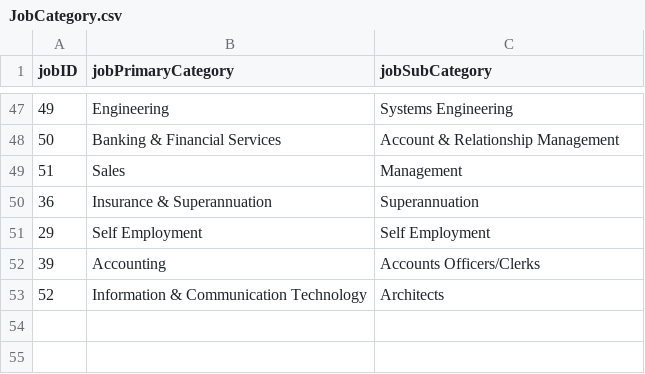
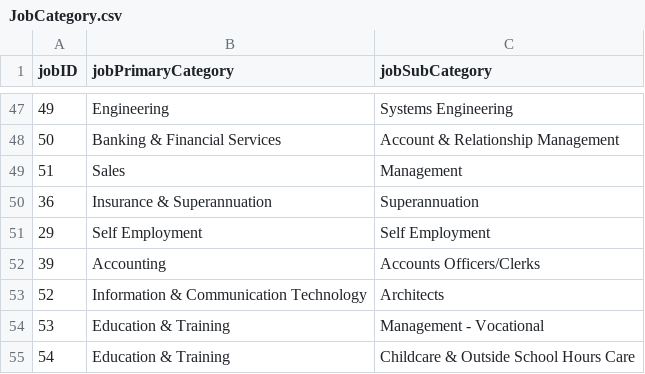
Before and after one commit to namyngu/JobSeekingSystem, a CSV file: JobCategory.csv, drawn as a sheet; only a part is shown, gaps mark what is left out; the diff names each change by its address in the sheet, - before the commit and + after, or states it on an @@ line.

```diff
--- a/JobCategory.csv
+++ b/JobCategory.csv
+row 54: 53 | Education & Training | Management - Vocational
+row 55: 54 | Education & Training | Childcare & Outside School Hours Care
```
Also changed, not shown: JobList.csv, JobSkills.csv, 12 other files.
